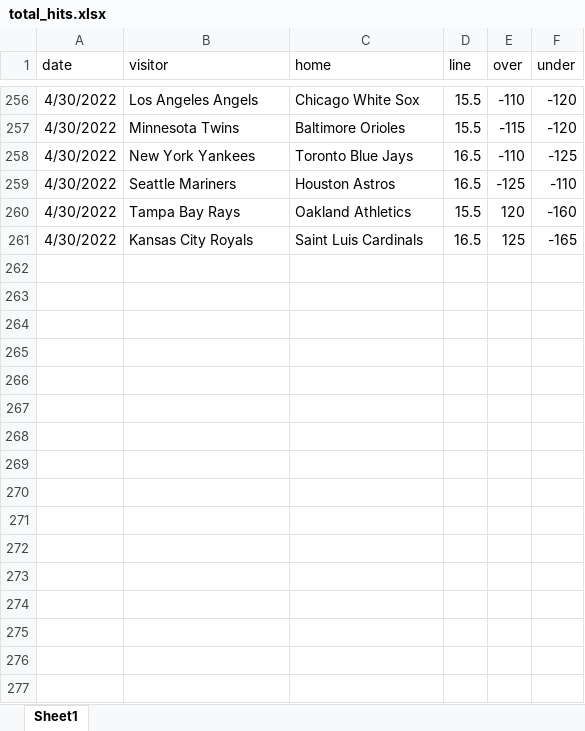
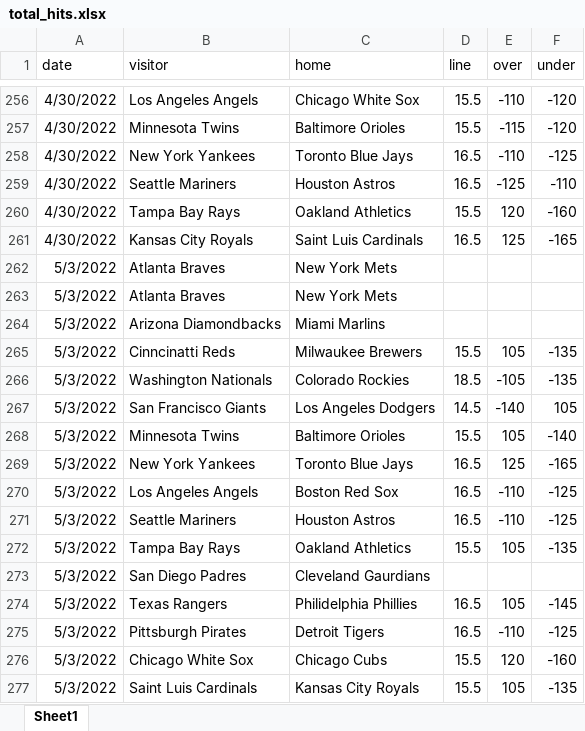
Before and after one commit to tylerengland25/MLB, an Excel workbook: backend/data/odds/total_hits.xlsx, sheet Sheet1, drawn as a sheet; only a part is shown, gaps mark what is left out; values as stored, in another font and other column widths than the file's, no borders; the diff names each change by its address in the sheet, - before the commit and + after, or states it on an @@ line.

```diff
--- a/backend/data/odds/total_hits.xlsx (sheet Sheet1)
+++ b/backend/data/odds/total_hits.xlsx (sheet Sheet1)
+row 262: 5/3/2022 | Atlanta Braves | New York Mets
+row 263: 5/3/2022 | Atlanta Braves | New York Mets
+row 264: 5/3/2022 | Arizona Diamondbacks | Miami Marlins
+row 265: 5/3/2022 | Cinncinatti Reds | Milwaukee Brewers | 15.5 | 105 | -135
+row 266: 5/3/2022 | Washington Nationals | Colorado Rockies | 18.5 | -105 | -135
+row 267: 5/3/2022 | San Francisco Giants | Los Angeles Dodgers | 14.5 | -140 | 105
+row 268: 5/3/2022 | Minnesota Twins | Baltimore Orioles | 15.5 | 105 | -140
+row 269: 5/3/2022 | New York Yankees | Toronto Blue Jays | 16.5 | 125 | -165
+row 270: 5/3/2022 | Los Angeles Angels | Boston Red Sox | 16.5 | -110 | -125
+row 271: 5/3/2022 | Seattle Mariners | Houston Astros | 16.5 | -110 | -125
+row 272: 5/3/2022 | Tampa Bay Rays | Oakland Athletics | 15.5 | 105 | -135
+row 273: 5/3/2022 | San Diego Padres | Cleveland Gaurdians
+row 274: 5/3/2022 | Texas Rangers | Philidelphia Phillies | 16.5 | 105 | -145
+row 275: 5/3/2022 | Pittsburgh Pirates | Detroit Tigers | 16.5 | -110 | -125
+row 276: 5/3/2022 | Chicago White Sox | Chicago Cubs | 15.5 | 120 | -160
+row 277: 5/3/2022 | Saint Luis Cardinals | Kansas City Royals | 15.5 | 105 | -135
```
Also changed, not shown: backend/data/odds/most_hits.xlsx, 11 other files.
